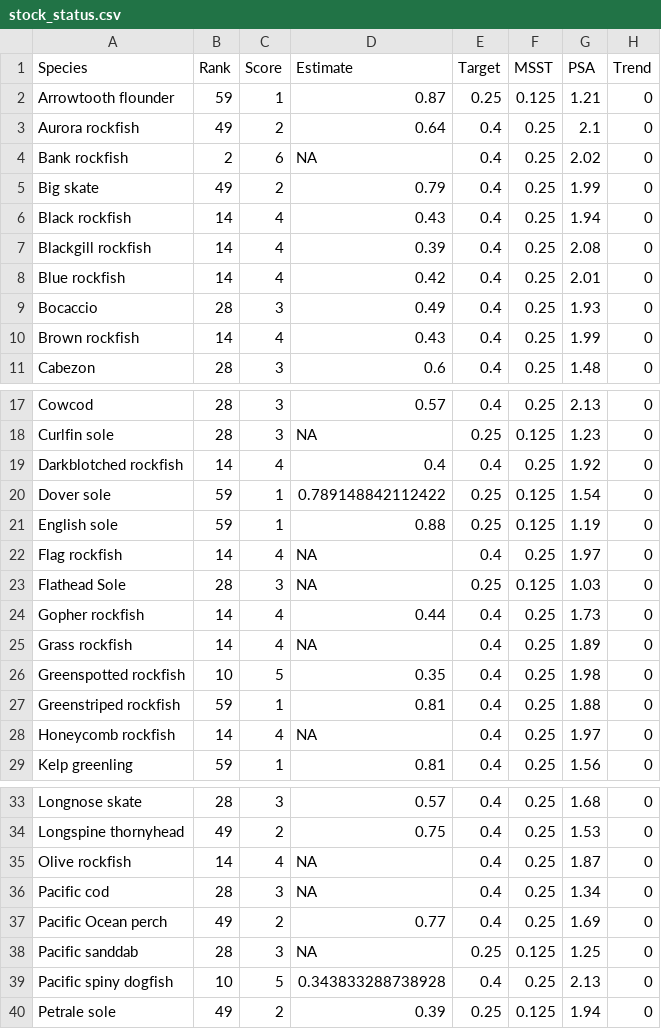
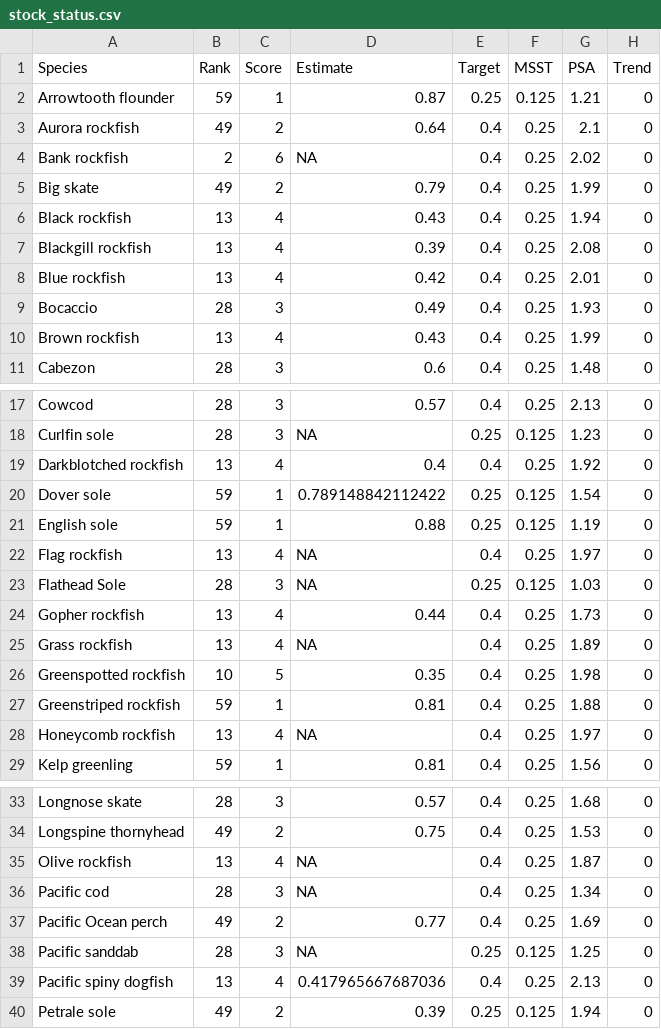
Before and after one commit to chantelwetzel-noaa/assessment_prioritization, a CSV file: tables/stock_status.csv, drawn as a sheet; only a part is shown, gaps mark what is left out; the diff covers the shown part only.

```diff
--- a/tables/stock_status.csv
+++ b/tables/stock_status.csv
@@ -5,7 +5,7 @@
 "Big skate",49,2,0.79,0.4,0.25,1.99,0
-"Black rockfish",14,4,0.43,0.4,0.25,1.94,0
-"Blackgill rockfish",14,4,0.39,0.4,0.25,2.08,0
-"Blue rockfish",14,4,0.42,0.4,0.25,2.01,0
+"Black rockfish",13,4,0.43,0.4,0.25,1.94,0
+"Blackgill rockfish",13,4,0.39,0.4,0.25,2.08,0
+"Blue rockfish",13,4,0.42,0.4,0.25,2.01,0
 "Bocaccio",28,3,0.49,0.4,0.25,1.93,0
-"Brown rockfish",14,4,0.43,0.4,0.25,1.99,0
+"Brown rockfish",13,4,0.43,0.4,0.25,1.99,0
 "Cabezon",28,3,0.6,0.4,0.25,1.48,0
@@ -18,12 +18,12 @@
 "Curlfin sole",28,3,NA,0.25,0.125,1.23,0
-"Darkblotched rockfish",14,4,0.4,0.4,0.25,1.92,0
+"Darkblotched rockfish",13,4,0.4,0.4,0.25,1.92,0
 "Dover sole",59,1,0.789148842112422,0.25,0.125,1.54,0
 "English sole",59,1,0.88,0.25,0.125,1.19,0
-"Flag rockfish",14,4,NA,0.4,0.25,1.97,0
+"Flag rockfish",13,4,NA,0.4,0.25,1.97,0
 "Flathead Sole",28,3,NA,0.25,0.125,1.03,0
-"Gopher rockfish",14,4,0.44,0.4,0.25,1.73,0
-"Grass rockfish",14,4,NA,0.4,0.25,1.89,0
+"Gopher rockfish",13,4,0.44,0.4,0.25,1.73,0
+"Grass rockfish",13,4,NA,0.4,0.25,1.89,0
 "Greenspotted rockfish",10,5,0.35,0.4,0.25,1.98,0
 "Greenstriped rockfish",59,1,0.81,0.4,0.25,1.88,0
-"Honeycomb rockfish",14,4,NA,0.4,0.25,1.97,0
+"Honeycomb rockfish",13,4,NA,0.4,0.25,1.97,0
 "Kelp greenling",59,1,0.81,0.4,0.25,1.56,0
@@ -34,3 +34,3 @@
 "Longspine thornyhead",49,2,0.75,0.4,0.25,1.53,0
-"Olive rockfish",14,4,NA,0.4,0.25,1.87,0
+"Olive rockfish",13,4,NA,0.4,0.25,1.87,0
 "Pacific cod",28,3,NA,0.4,0.25,1.34,0
@@ -38,3 +38,3 @@
 "Pacific sanddab",28,3,NA,0.25,0.125,1.25,0
-"Pacific spiny dogfish",10,5,0.343833288738928,0.4,0.25,2.13,0
+"Pacific spiny dogfish",13,4,0.417965667687036,0.4,0.25,2.13,0
 "Petrale sole",49,2,0.39,0.25,0.125,1.94,0
```
Also changed, not shown: 4 edited cells elsewhere in this file, tables/frequency_partial.csv, tables/model_results.csv, 3 other files.
